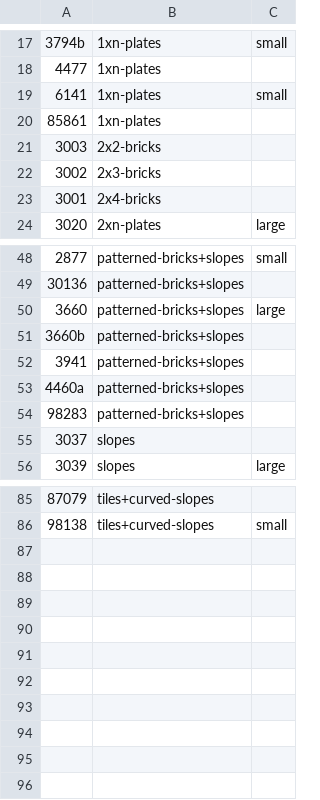
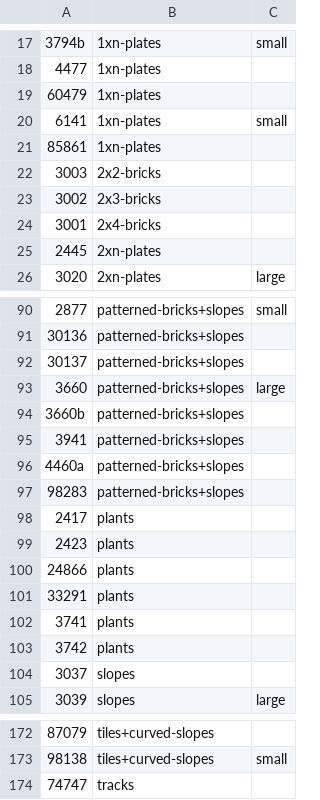
Before and after one commit to jncraton/bricki, a CSV file: data/part_bins.csv, drawn as a sheet; only a part is shown, gaps mark what is left out; the diff covers the shown part only.

```diff
--- a/data/part_bins.csv
+++ b/data/part_bins.csv
@@ -19 +19,2 @@
+60479,1xn-plates,
 6141,1xn-plates,small
@@ -23,2 +24,3 @@
 3001,2x4-bricks,""
+2445,2xn-plates,
 3020,2xn-plates,large
@@ -49,2 +91,3 @@
 30136,patterned-bricks+slopes,""
+30137,patterned-bricks+slopes,
 3660,patterned-bricks+slopes,large
@@ -54,2 +97,8 @@
 98283,patterned-bricks+slopes,""
+2417,plants,
+2423,plants,
+24866,plants,
+33291,plants,
+3741,plants,
+3742,plants,
 3037,slopes,""
@@ -86 +173,2 @@
 98138,tiles+curved-slopes,small
+74747,tracks,
```
Also changed, not shown: 79 added rows and 1 removed row elsewhere in this file.
